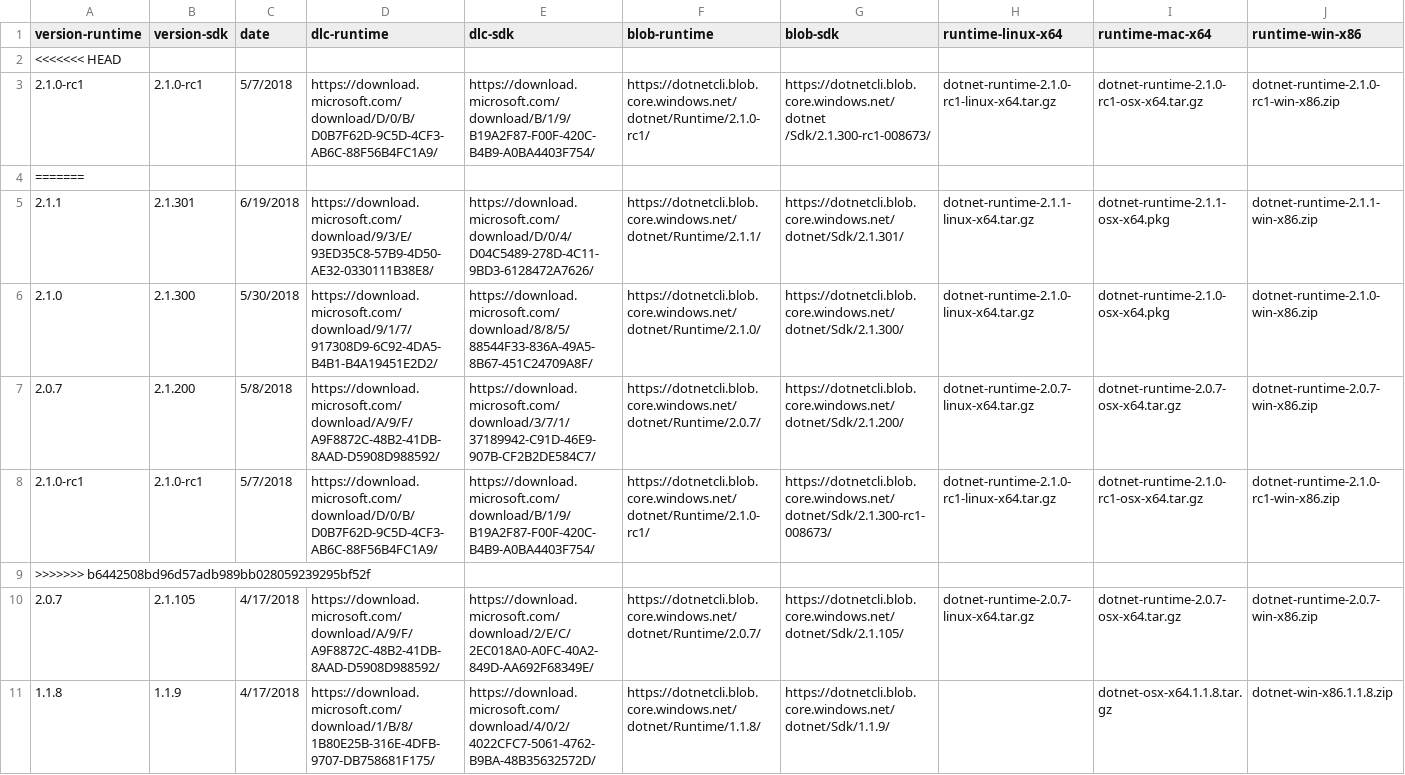
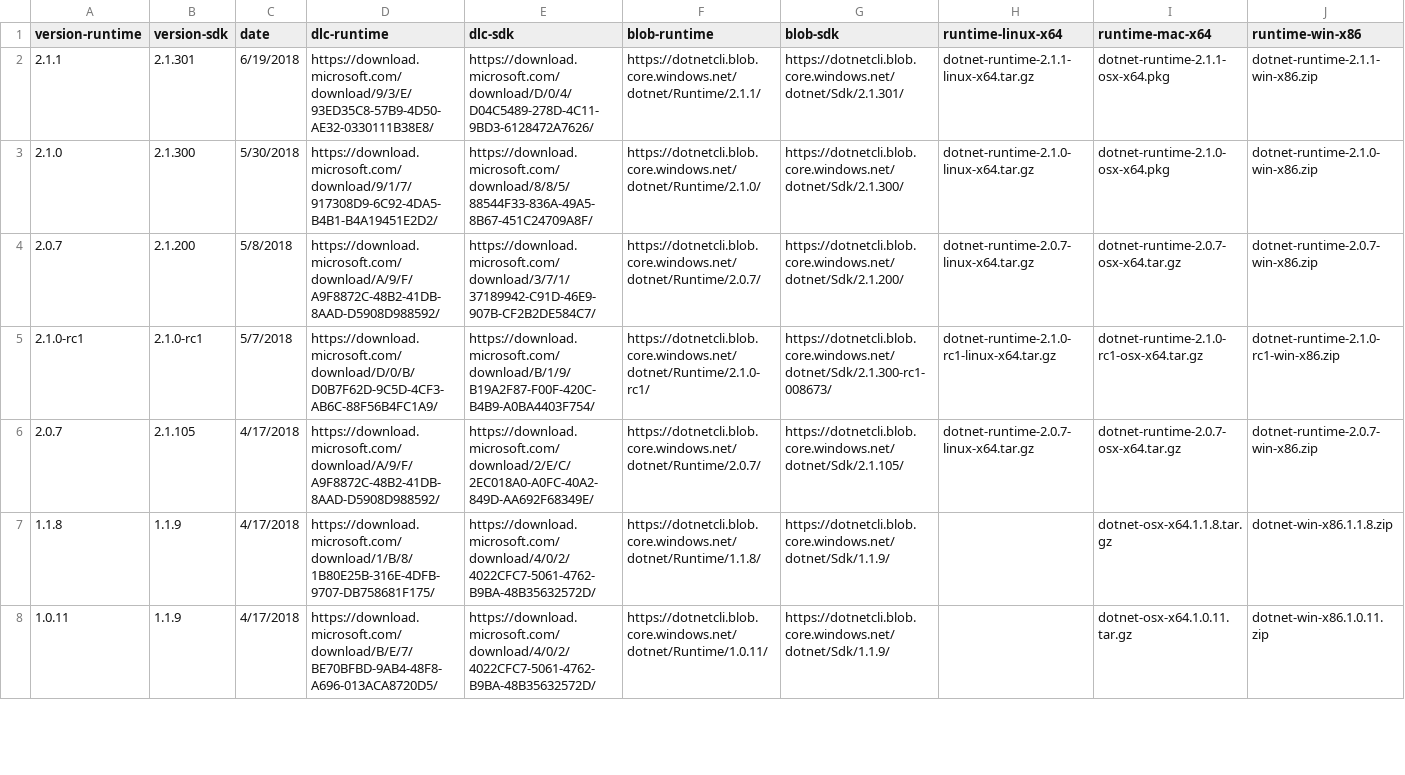
Before and after one commit to dotnet/core, a CSV file: release-notes/releases.csv, drawn as a sheet; only a part is shown; the shorter side is filled out with more unchanged rows; rows hold the shown columns only; the diff names each change by its address in the sheet, - before the commit and + after, or states it on an @@ line.

Commit message:
Update releases.csv

```diff
--- a/release-notes/releases.csv
+++ b/release-notes/releases.csv
-row 2: <<<<<<< HEAD
-row 3: 2.1.0-rc1 | 2.1.0-rc1 | 5/7/2018 | https://download.microsoft.com/download/D/0/B/D0B7F62D-9C5D-4CF3-AB6C-88F56B4FC1A9/ | https://download.microsoft.com/download/B/1/9/B19A2F87-F00F-420C-B4B9-A0BA4403F754/ | https://dotnetcli.blob.core.windows.net/dotnet/Runtime/2.1.0-rc1/ | https://dotnetcli.blob.core.windows.net/dotnet /Sdk/2.1.300-rc1-008673/ | dotnet-runtime-2.1.0-rc1-linux-x64.tar.gz | dotnet-runtime-2.1.0-rc1-osx-x64.tar.gz | dotnet-runtime-2.1.0-rc1-win-x86.zip
-row 4: =======
-row 9: >>>>>>> b6442508bd96d57adb989bb028059239295bf52f
```
